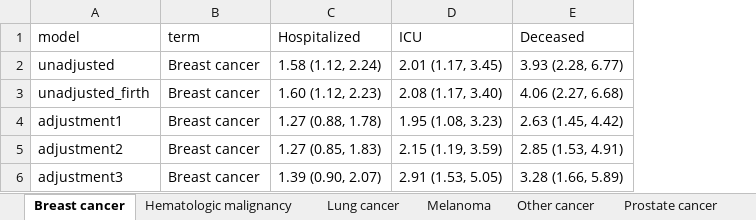
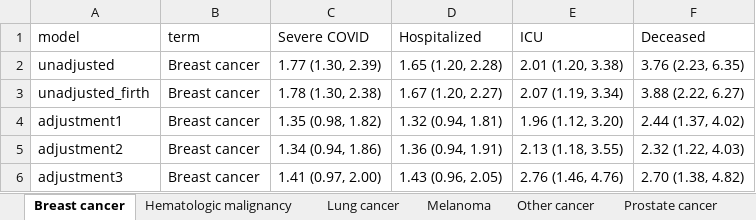
Before and after one commit to umich-cphds/cancer_covid, an Excel workbook: objects/recent_cancer_type.xlsx, sheet Breast cancer, drawn as a sheet; values as stored, in another font and other column widths than the file's, no borders; addresses are those after the commit; the diff names each change by its address in the sheet, - before the commit and + after, or states it on an @@ line.

```diff
--- a/objects/recent_cancer_type.xlsx (sheet Breast cancer)
+++ b/objects/recent_cancer_type.xlsx (sheet Breast cancer)
+column C (Severe COVID), rows 2-6: 1.77 (1.30, 2.39) | 1.78 (1.30, 2.38) | 1.35 (0.98, 1.82) | 1.34 (0.94, 1.86) | 1.41 (0.97, 2.00)
-D2 (Hospitalized): 1.58 (1.12, 2.24)
+D2 (Hospitalized): 1.65 (1.20, 2.28)
-E2 (ICU): 2.01 (1.17, 3.45)
+E2 (ICU): 2.01 (1.20, 3.38)
-F2 (Deceased): 3.93 (2.28, 6.77)
+F2 (Deceased): 3.76 (2.23, 6.35)
-D3 (Hospitalized): 1.60 (1.12, 2.23)
+D3 (Hospitalized): 1.67 (1.20, 2.27)
-E3 (ICU): 2.08 (1.17, 3.40)
+E3 (ICU): 2.07 (1.19, 3.34)
-F3 (Deceased): 4.06 (2.27, 6.68)
+F3 (Deceased): 3.88 (2.22, 6.27)
-D4 (Hospitalized): 1.27 (0.88, 1.78)
+D4 (Hospitalized): 1.32 (0.94, 1.81)
-E4 (ICU): 1.95 (1.08, 3.23)
+E4 (ICU): 1.96 (1.12, 3.20)
-F4 (Deceased): 2.63 (1.45, 4.42)
+F4 (Deceased): 2.44 (1.37, 4.02)
-D5 (Hospitalized): 1.27 (0.85, 1.83)
+D5 (Hospitalized): 1.36 (0.94, 1.91)
-E5 (ICU): 2.15 (1.19, 3.59)
+E5 (ICU): 2.13 (1.18, 3.55)
-F5 (Deceased): 2.85 (1.53, 4.91)
+F5 (Deceased): 2.32 (1.22, 4.03)
-D6 (Hospitalized): 1.39 (0.90, 2.07)
+D6 (Hospitalized): 1.43 (0.96, 2.05)
-E6 (ICU): 2.91 (1.53, 5.05)
+E6 (ICU): 2.76 (1.46, 4.76)
-F6 (Deceased): 3.28 (1.66, 5.89)
+F6 (Deceased): 2.70 (1.38, 4.82)
```
Also changed, not shown: sheet Hematologic malignancy, sheet Lung cancer, sheet Melanoma, sheet Other cancer, sheet Prostate cancer, objects/any_cancer.xlsx, objects/cancer_treatment.xlsx, 14 other files.
